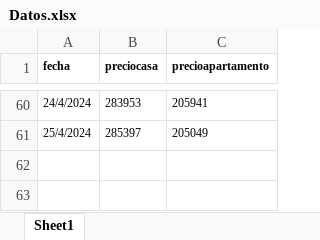
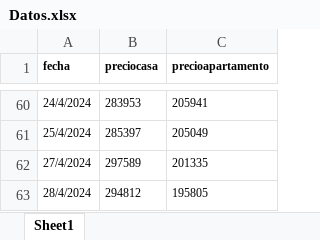
Before and after one commit to feliperodriguezd/PrecioInmueblesMercadoLibre, an Excel workbook: Data/Datos.xlsx, sheet Sheet1, drawn as a sheet; only a part is shown, gaps mark what is left out; values as stored, in another font and other column widths than the file's, no borders; the diff names each change by its address in the sheet, - before the commit and + after, or states it on an @@ line.

Commit message:
update in data

```diff
--- a/Data/Datos.xlsx (sheet Sheet1)
+++ b/Data/Datos.xlsx (sheet Sheet1)
+row 62: 27/4/2024 | 297589 | 201335
+row 63: 28/4/2024 | 294812 | 195805
```
Also changed, not shown: 1 other file.
